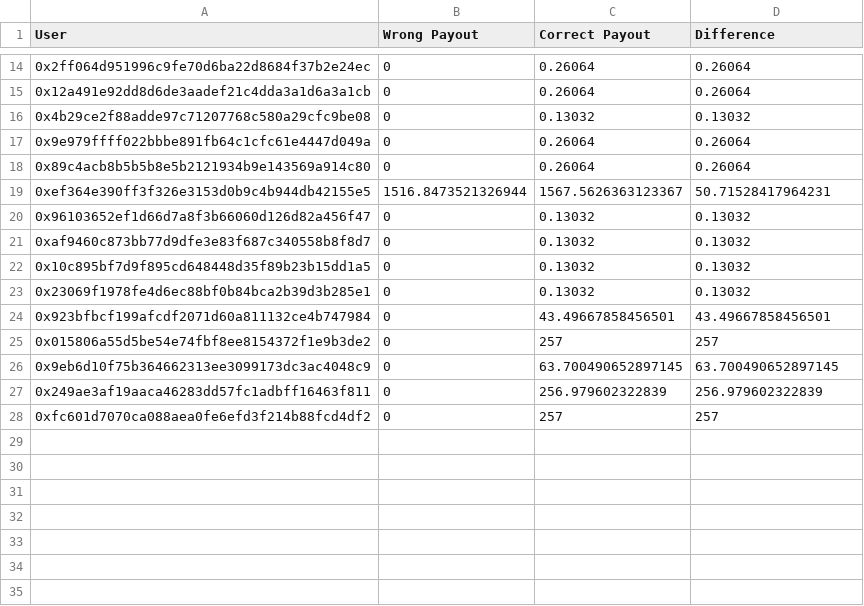
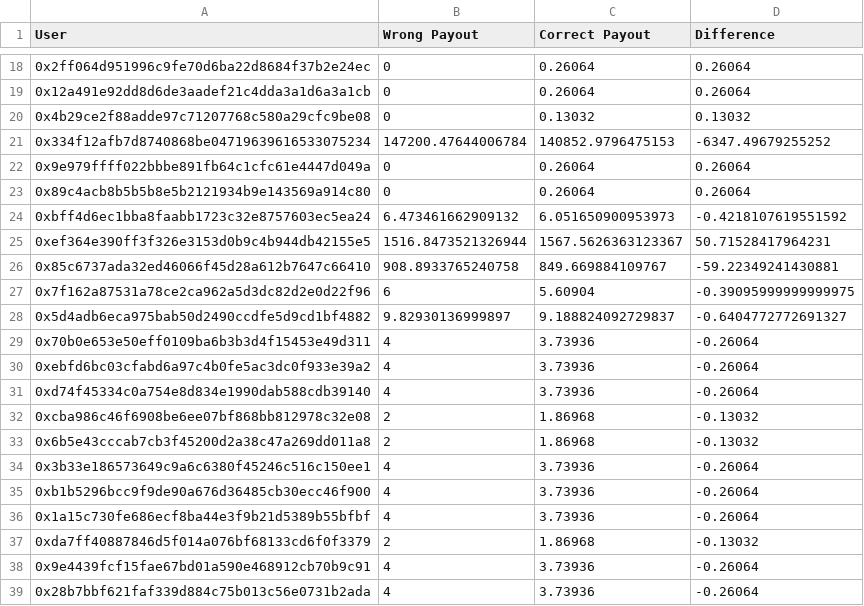
Before and after one commit to nvm1410/seer-redeem-batch, a CSV file: data/csvGroupByUser-100.csv, drawn as a sheet; only a part is shown, gaps mark what is left out; the shorter side is filled out with more unchanged rows; the diff covers the shown part only; the diff names each change by its address in the sheet, - before the commit and + after, or states it on an @@ line.

Commit message:
add group by user csv

```diff
--- a/data/csvGroupByUser-100.csv
+++ b/data/csvGroupByUser-100.csv
+row 21: 0x334f12afb7d8740868be04719639616533075234 | 147200.47644006784 | 140852.9796475153 | -6347.49679255252
+row 24: 0xbff4d6ec1bba8faabb1723c32e8757603ec5ea24 | 6.473461662909132 | 6.051650900953973 | -0.4218107619551592
+row 26: 0x85c6737ada32ed46066f45d28a612b7647c66410 | 908.8933765240758 | 849.669884109767 | -59.22349241430881
+row 27: 0x7f162a87531a78ce2ca962a5d3dc82d2e0d22f96 | 6 | 5.60904 | -0.39095999999999975
+row 28: 0x5d4adb6eca975bab50d2490ccdfe5d9cd1bf4882 | 9.82930136999897 | 9.188824092729837 | -0.6404772772691327
+row 29: 0x70b0e653e50eff0109ba6b3b3d4f15453e49d311 | 4 | 3.73936 | -0.26064
+row 30: 0xebfd6bc03cfabd6a97c4b0fe5ac3dc0f933e39a2 | 4 | 3.73936 | -0.26064
+row 31: 0xd74f45334c0a754e8d834e1990dab588cdb39140 | 4 | 3.73936 | -0.26064
+row 32: 0xcba986c46f6908be6ee07bf868bb812978c32e08 | 2 | 1.86968 | -0.13032
+row 33: 0x6b5e43cccab7cb3f45200d2a38c47a269dd011a8 | 2 | 1.86968 | -0.13032
+row 34: 0x3b33e186573649c9a6c6380f45246c516c150ee1 | 4 | 3.73936 | -0.26064
+row 35: 0xb1b5296bcc9f9de90a676d36485cb30ecc46f900 | 4 | 3.73936 | -0.26064
+row 36: 0x1a15c730fe686ecf8ba44e3f9b21d5389b55bfbf | 4 | 3.73936 | -0.26064
+row 37: 0xda7ff40887846d5f014a076bf68133cd6f0f3379 | 2 | 1.86968 | -0.13032
+row 38: 0x9e4439fcf15fae67bd01a590e468912cb70b9c91 | 4 | 3.73936 | -0.26064
+row 39: 0x28b7bbf621faf339d884c75b013c56e0731b2ada | 4 | 3.73936 | -0.26064
```
Also changed, not shown: 24 added rows elsewhere in this file, 1 other file.
